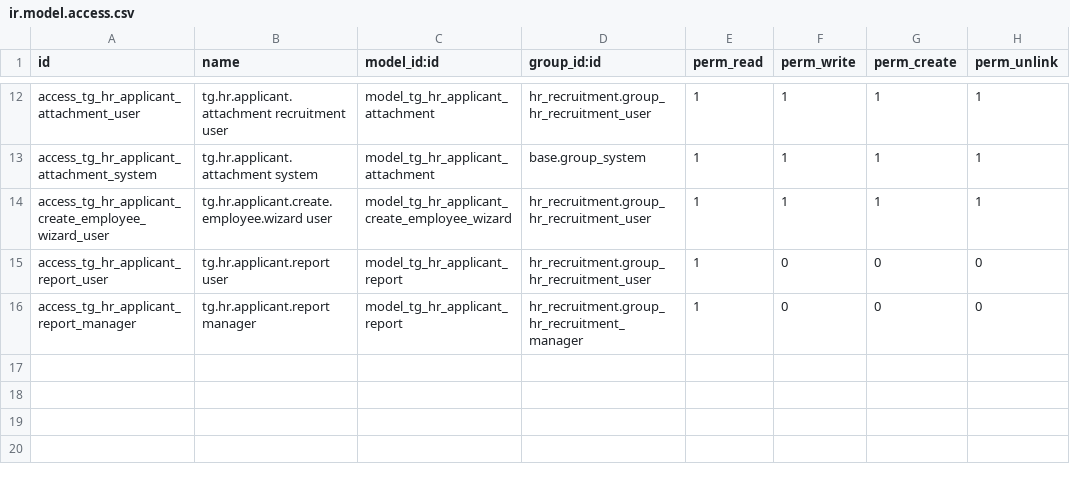
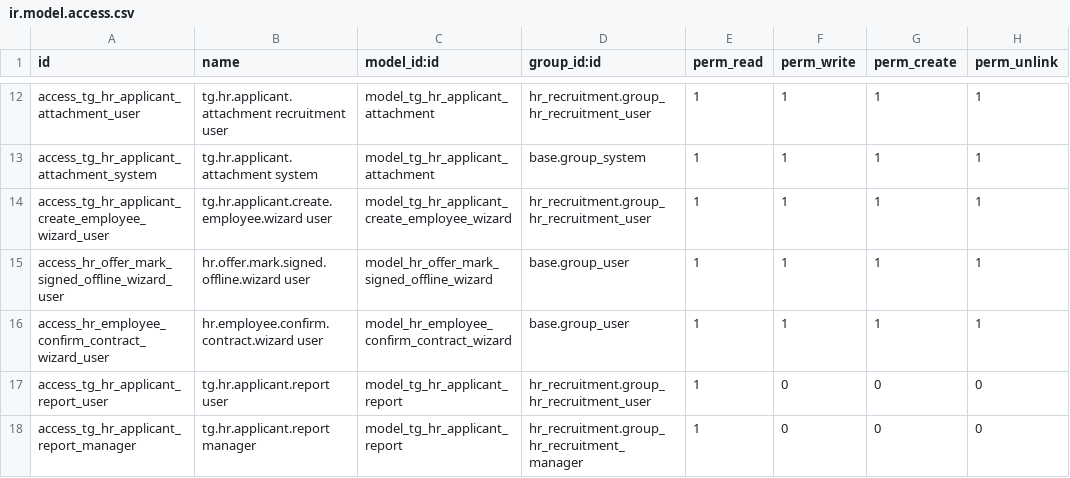
Before and after one commit to Zebist/tiger_odoo19, a CSV file: custom_addons/tg_hr/security/ir.model.access.csv, drawn as a sheet; only a part is shown, gaps mark what is left out; the diff names each change by its address in the sheet, - before the commit and + after, or states it on an @@ line.

Commit message:
1. offer 发放 2. 合同签署 3. 入职回访

```diff
--- a/custom_addons/tg_hr/security/ir.model.access.csv
+++ b/custom_addons/tg_hr/security/ir.model.access.csv
+row 15: access_hr_offer_mark_signed_offline_wizard_user | hr.offer.mark.signed.offline.wizard user | model_hr_offer_mark_signed_offline_wizard | base.group_user | 1 | 1 | 1 | 1
+row 16: access_hr_employee_confirm_contract_wizard_user | hr.employee.confirm.contract.wizard user | model_hr_employee_confirm_contract_wizard | base.group_user | 1 | 1 | 1 | 1
```
Also changed, not shown: 20 other files.
